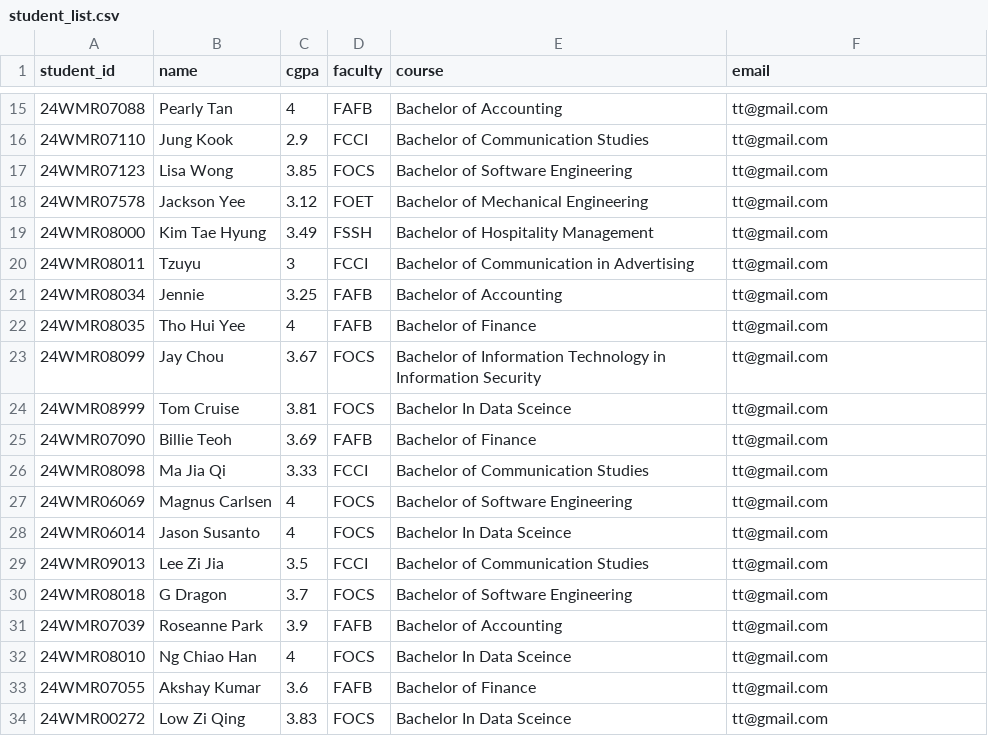
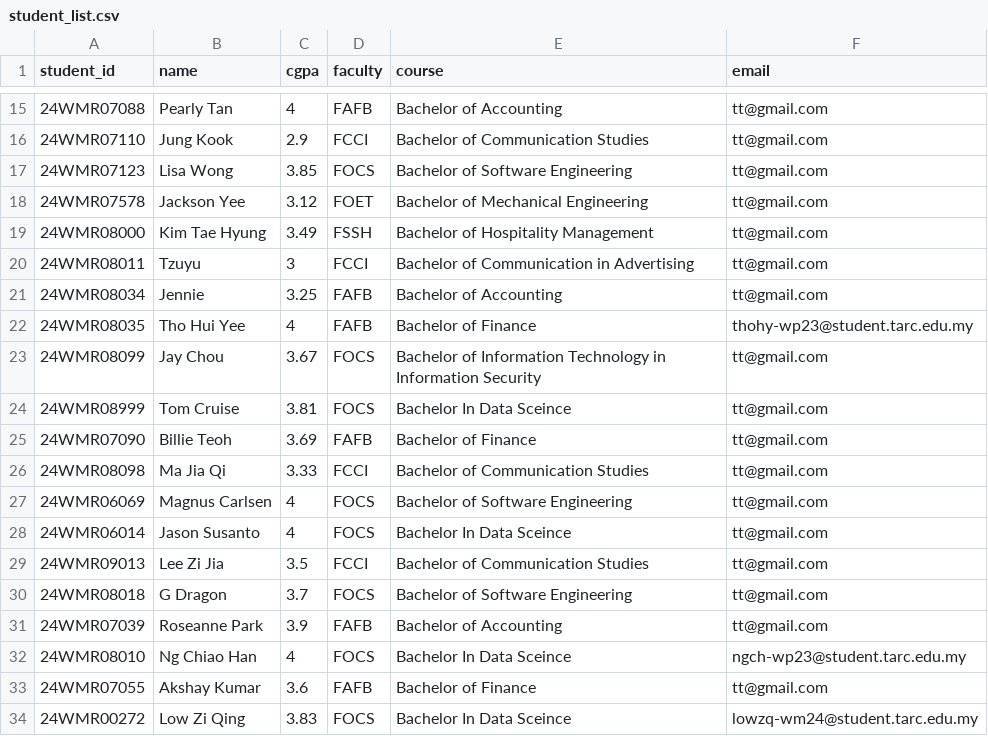
Before and after one commit to LimFengZhi/face_qr_grad_system, a CSV file: data/student_list.csv, drawn as a sheet; only a part is shown, gaps mark what is left out.

```diff
--- a/data/student_list.csv
+++ b/data/student_list.csv
@@ -21,3 +21,3 @@ student_id,name,cgpa,faculty,course,email
 24WMR08034,Jennie ,3.25,FAFB,Bachelor of Accounting,tt@gmail.com
-24WMR08035,Tho Hui Yee,4,FAFB,Bachelor of Finance,tt@gmail.com
+24WMR08035,Tho Hui Yee,4,FAFB,Bachelor of Finance,thohy-wp23@student.tarc.edu.my
 24WMR08099,Jay Chou,3.67,FOCS,Bachelor of Information Technology in Information Security,tt@gmail.com
@@ -31,4 +31,4 @@ student_id,name,cgpa,faculty,course,email
 24WMR07039,Roseanne Park,3.9,FAFB,Bachelor of Accounting,tt@gmail.com
-24WMR08010,Ng Chiao Han,4,FOCS,Bachelor In Data Sceince ,tt@gmail.com
+24WMR08010,Ng Chiao Han,4,FOCS,Bachelor In Data Sceince ,ngch-wp23@student.tarc.edu.my
 24WMR07055,Akshay Kumar,3.6,FAFB,Bachelor of Finance,tt@gmail.com
-24WMR00272,Low Zi Qing,3.83,FOCS,Bachelor In Data Sceince ,tt@gmail.com
+24WMR00272,Low Zi Qing,3.83,FOCS,Bachelor In Data Sceince ,lowzq-wm24@student.tarc.edu.my
```
Also changed, not shown: 3 other files.
